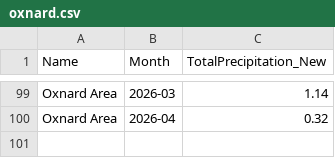
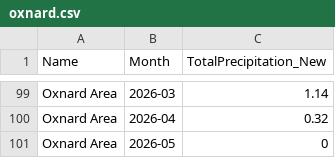
Before and after one commit to abcotvdata/CA-weather-tracker, a CSV file: CSVs/oxnard.csv, drawn as a sheet; only a part is shown, gaps mark what is left out; the diff names each change by its address in the sheet, - before the commit and + after, or states it on an @@ line.

Commit message:
Update data

```diff
--- a/CSVs/oxnard.csv
+++ b/CSVs/oxnard.csv
+row 101: Oxnard Area | 2026-05 | 0
```
Also changed, not shown: CSVs/precip_threadex_stations.csv, CSVs/ramona.csv, 6 other files.
